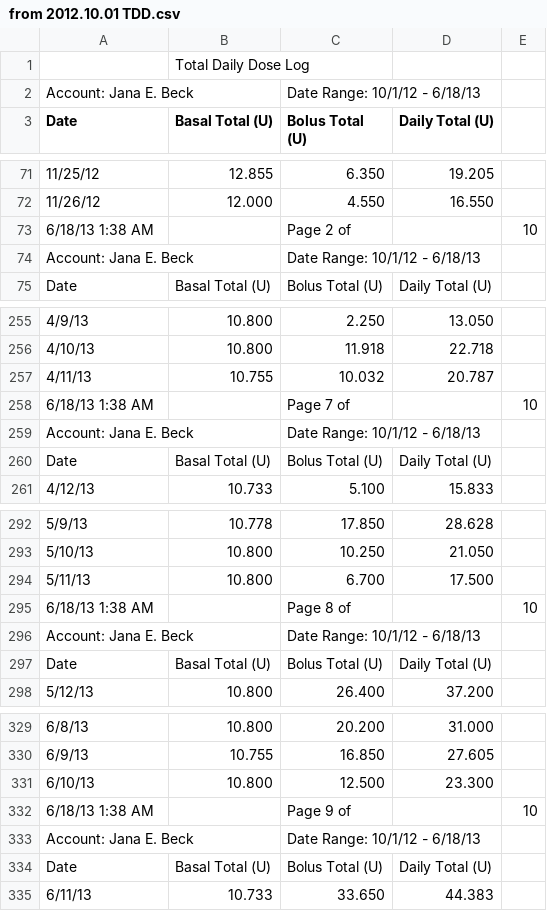
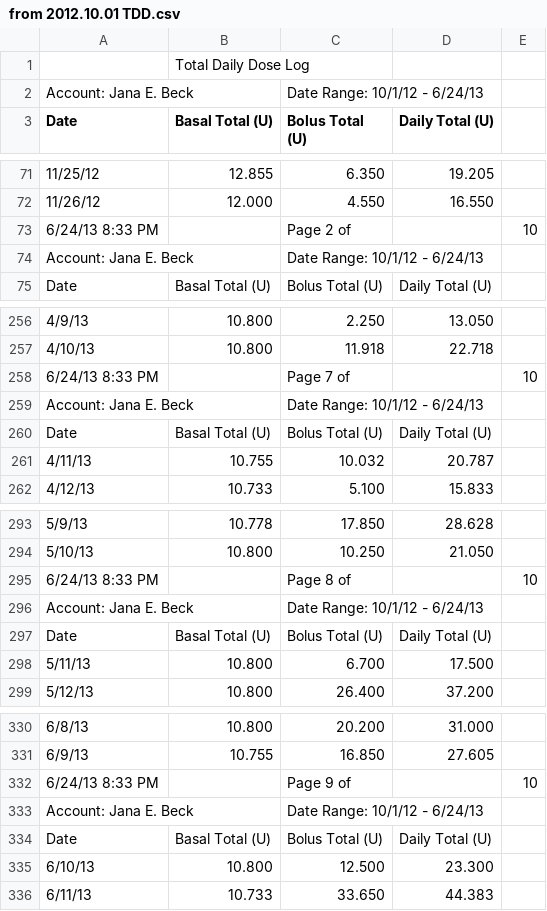
Before and after one commit to dmblue12/iPancreas-archive, a CSV file: public/from 2012.10.01 TDD.csv, drawn as a sheet; only a part is shown, gaps mark what is left out; removed rows and columns are numbered as before the commit, all else as after; the diff covers the shown part only; the diff names each change by its address in the sheet, - before the commit and + after, or states it on an @@ line.

```diff
--- a/public/from 2012.10.01 TDD.csv
+++ b/public/from 2012.10.01 TDD.csv
-C2 (Bolus Total (U)): Date Range: 10/1/12 - 6/18/13
+C2 (Bolus Total (U)): Date Range: 10/1/12 - 6/24/13
-A73 (Date): 6/18/13 1:38 AM
+A73 (Date): 6/24/13 8:33 PM
-C74 (Bolus Total (U)): Date Range: 10/1/12 - 6/18/13
+C74 (Bolus Total (U)): Date Range: 10/1/12 - 6/24/13
+row 258: 6/24/13 8:33 PM |  | Page 7 of |  | 10
+row 259: Account: Jana E. Beck |  | Date Range: 10/1/12 - 6/24/13
-row 258: 6/18/13 1:38 AM |  | Page 7 of |  | 10
-row 259: Account: Jana E. Beck |  | Date Range: 10/1/12 - 6/18/13
+row 295: 6/24/13 8:33 PM |  | Page 8 of |  | 10
+row 296: Account: Jana E. Beck |  | Date Range: 10/1/12 - 6/24/13
-row 295: 6/18/13 1:38 AM |  | Page 8 of |  | 10
-row 296: Account: Jana E. Beck |  | Date Range: 10/1/12 - 6/18/13
+row 332: 6/24/13 8:33 PM |  | Page 9 of |  | 10
+row 333: Account: Jana E. Beck |  | Date Range: 10/1/12 - 6/24/13
-row 332: 6/18/13 1:38 AM |  | Page 9 of |  | 10
-row 333: Account: Jana E. Beck |  | Date Range: 10/1/12 - 6/18/13
```
Also changed, not shown: 10 added rows, 2 removed rows, 1 moved row and 9 edited cells elsewhere in this file, public/from 2012.10.01 BG.csv, 1 other file.
